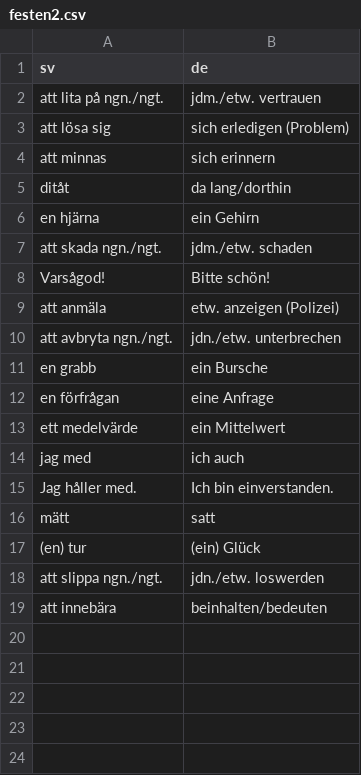
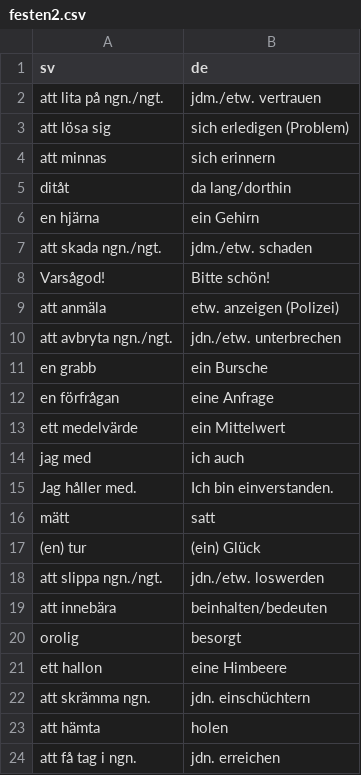
Before and after one commit to leonwatt2/vocab-backend, a CSV file: input/swedish/festen2.csv, drawn as a sheet.

Commit message:
[AUTO] Update data

```diff
--- a/input/swedish/festen2.csv
+++ b/input/swedish/festen2.csv
@@ -19 +19,6 @@ att slippa ngn./ngt.,jdn./etw. loswerden
 att innebära,beinhalten/bedeuten
+orolig,besorgt
+ett hallon,eine Himbeere
+att skrämma ngn.,jdn. einschüchtern
+att hämta,holen
+att få tag i ngn.,jdn. erreichen
```
Also changed, not shown: 2 other files.
